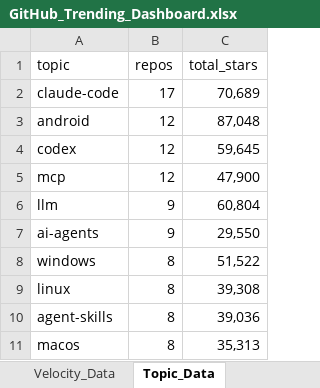
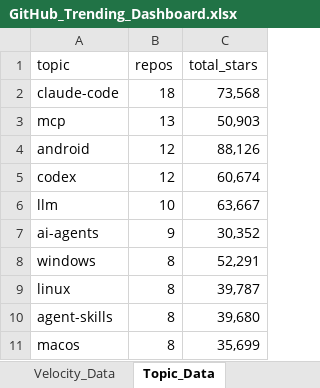
Before and after one commit to DishantBhere/GitHub-ETL-Engine, an Excel workbook: GitHub_Trending_Dashboard.xlsx, sheet Topic_Data, drawn as a sheet; values as stored, in another font and other column widths than the file's, no borders; table styles not drawn; removed rows and columns are numbered as before the commit, all else as after; the diff names each change by its address in the sheet, - before the commit and + after, or states it on an @@ line.

```diff
--- a/GitHub_Trending_Dashboard.xlsx (sheet Topic_Data)
+++ b/GitHub_Trending_Dashboard.xlsx (sheet Topic_Data)
-B2 (repos): 17
+B2 (repos): 18
-C2 (total_stars): 70,689
+C2 (total_stars): 73,568
+row 3: mcp | 13 | 50,903
-C4 (total_stars): 87,048
+C4 (total_stars): 88,126
-C5 (total_stars): 59,645
+C5 (total_stars): 60,674
-row 5: mcp | 12 | 47,900
-B6 (repos): 9
+B6 (repos): 10
-C6 (total_stars): 60,804
+C6 (total_stars): 63,667
-C7 (total_stars): 29,550
+C7 (total_stars): 30,352
-C8 (total_stars): 51,522
+C8 (total_stars): 52,291
-C9 (total_stars): 39,308
+C9 (total_stars): 39,787
-C10 (total_stars): 39,036
+C10 (total_stars): 39,680
-C11 (total_stars): 35,313
+C11 (total_stars): 35,699
```
Also changed, not shown: sheet Repo_Data, sheet Language_Data, sheet Velocity_Data, sheet Activity_Data, sheet Config, sheet Category_Data, 7 other files.
